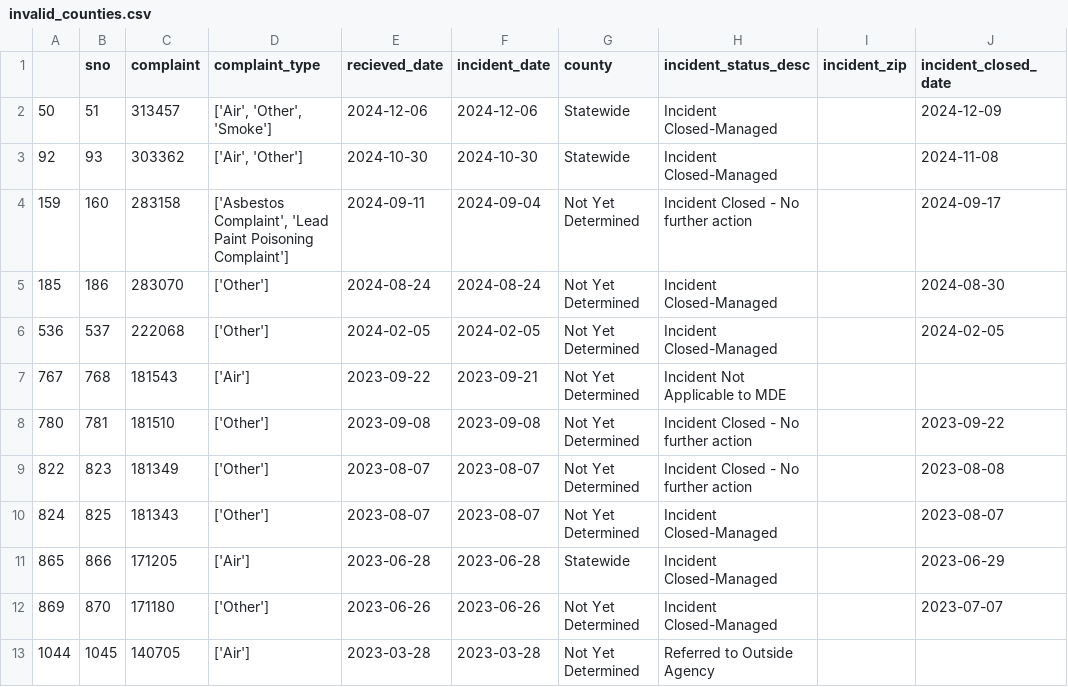
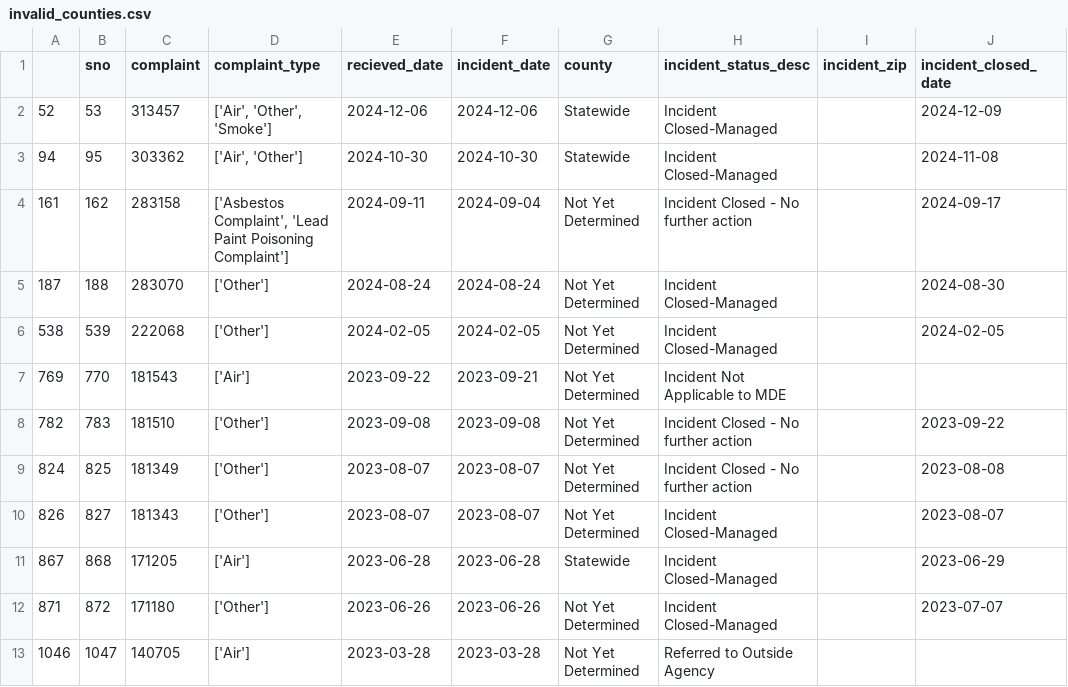
Before and after one commit to sandrafish/live-nicar-pipeline, a CSV file: exported_data/invalid_counties.csv, drawn as a sheet.

```diff
--- a/exported_data/invalid_counties.csv
+++ b/exported_data/invalid_counties.csv
@@ -1,13 +1,13 @@
 ,sno,complaint,complaint_type,recieved_date,incident_date,county,incident_status_desc,incident_zip,incident_closed_date
-50,51,313457,"['Air', 'Other', 'Smoke']",2024-12-06,2024-12-06,Statewide,Incident Closed-Managed,,2024-12-09
-92,93,303362,"['Air', 'Other']",2024-10-30,2024-10-30,Statewide,Incident Closed-Managed,,2024-11-08
-159,160,283158,"['Asbestos Complaint', 'Lead Paint Poisoning Complaint']",2024-09-11,2024-09-04,Not Yet Determined,Incident Closed - No further action,,2024-09-17
-185,186,283070,['Other'],2024-08-24,2024-08-24,Not Yet Determined,Incident Closed-Managed,,2024-08-30
-536,537,222068,['Other'],2024-02-05,2024-02-05,Not Yet Determined,Incident Closed-Managed,,2024-02-05
-767,768,181543,['Air'],2023-09-22,2023-09-21,Not Yet Determined,Incident Not Applicable to MDE,,
-780,781,181510,['Other'],2023-09-08,2023-09-08,Not Yet Determined,Incident Closed - No further action,,2023-09-22
-822,823,181349,['Other'],2023-08-07,2023-08-07,Not Yet Determined,Incident Closed - No further action,,2023-08-08
-824,825,181343,['Other'],2023-08-07,2023-08-07,Not Yet Determined,Incident Closed-Managed,,2023-08-07
-865,866,171205,['Air'],2023-06-28,2023-06-28,Statewide,Incident Closed-Managed,,2023-06-29
-869,870,171180,['Other'],2023-06-26,2023-06-26,Not Yet Determined,Incident Closed-Managed,,2023-07-07
-1044,1045,140705,['Air'],2023-03-28,2023-03-28,Not Yet Determined,Referred to Outside Agency,,
+52,53,313457,"['Air', 'Other', 'Smoke']",2024-12-06,2024-12-06,Statewide,Incident Closed-Managed,,2024-12-09
+94,95,303362,"['Air', 'Other']",2024-10-30,2024-10-30,Statewide,Incident Closed-Managed,,2024-11-08
+161,162,283158,"['Asbestos Complaint', 'Lead Paint Poisoning Complaint']",2024-09-11,2024-09-04,Not Yet Determined,Incident Closed - No further action,,2024-09-17
+187,188,283070,['Other'],2024-08-24,2024-08-24,Not Yet Determined,Incident Closed-Managed,,2024-08-30
+538,539,222068,['Other'],2024-02-05,2024-02-05,Not Yet Determined,Incident Closed-Managed,,2024-02-05
+769,770,181543,['Air'],2023-09-22,2023-09-21,Not Yet Determined,Incident Not Applicable to MDE,,
+782,783,181510,['Other'],2023-09-08,2023-09-08,Not Yet Determined,Incident Closed - No further action,,2023-09-22
+824,825,181349,['Other'],2023-08-07,2023-08-07,Not Yet Determined,Incident Closed - No further action,,2023-08-08
+826,827,181343,['Other'],2023-08-07,2023-08-07,Not Yet Determined,Incident Closed-Managed,,2023-08-07
+867,868,171205,['Air'],2023-06-28,2023-06-28,Statewide,Incident Closed-Managed,,2023-06-29
+871,872,171180,['Other'],2023-06-26,2023-06-26,Not Yet Determined,Incident Closed-Managed,,2023-07-07
+1046,1047,140705,['Air'],2023-03-28,2023-03-28,Not Yet Determined,Referred to Outside Agency,,
```
Also changed, not shown: exported_data/all_complaints.csv, exported_data/complaint_type_frequency.csv, 1 other file.
